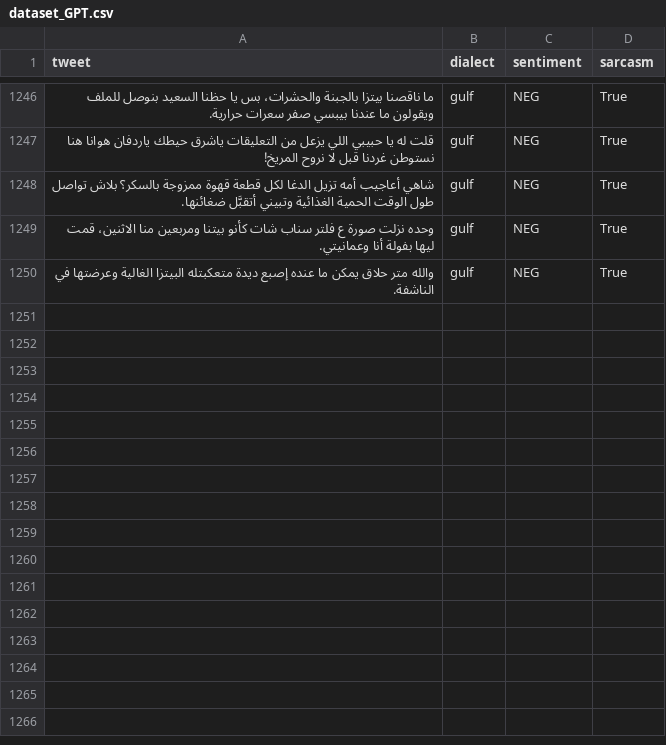
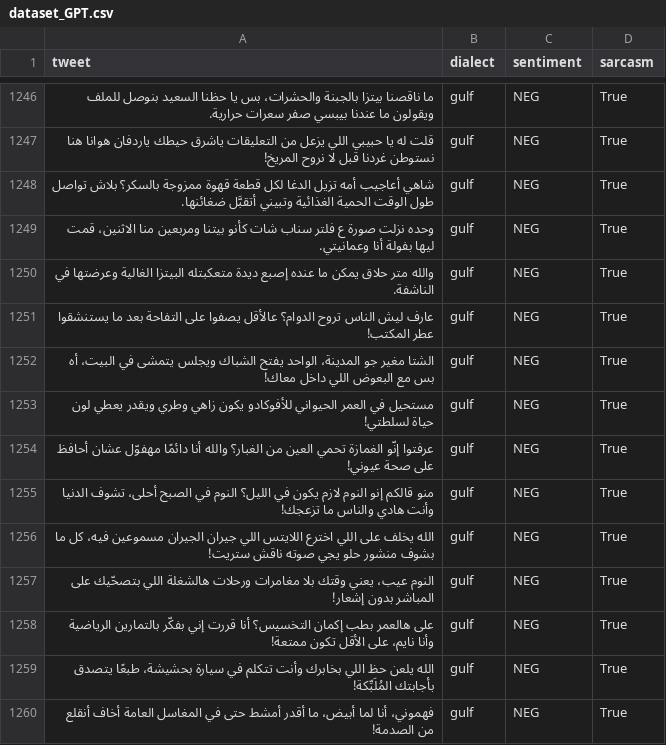
Before and after one commit to YaserHabib/ArabicSarcasmDetection, a CSV file: dataset_GPT.csv, drawn as a sheet; only a part is shown, gaps mark what is left out; the diff names each change by its address in the sheet, - before the commit and + after, or states it on an @@ line.

Commit message:
upload

```diff
--- a/dataset_GPT.csv
+++ b/dataset_GPT.csv
+row 1251: عارف ليش الناس تروح الدوام؟ عالأقل يصفوا على التفاحة بعد ما يستنشقوا عطر المكتب! | gulf | NEG | True
+row 1252: الشتا مغير جو المدينة، الواحد يفتح الشباك ويجلس يتمشى في البيت، أه بس مع البعوض اللي داخل معاك! | gulf | NEG | True
+row 1253: مستحيل في العمر الحيواني للأفوكادو يكون زاهي وطري ويقدر يعطي لون حياة لسلطتي! | gulf | NEG | True
+row 1254: عرفتوا إنّو الغمازة تحمي العين من الغبار؟ والله أنا دائمًا مهفوّل عشان أحافظ على صحة عيوني! | gulf | NEG | True
+row 1255: منو قالكم إنو النوم لازم يكون في الليل؟ النوم في الصبح أحلى، تشوف الدنيا وأنت هادي والناس ما تزعجك! | gulf | NEG | True
+row 1256: الله يخلف على اللي اخترع اللايتس اللي جيران الجيران مسموعين فيه، كل ما بشوف منشور حلو يجي صوته ناقش ستريت! | gulf | NEG | True
+row 1257: النوم عيب، يعني وقتك بلا مغامرات ورحلات هالشغلة اللي بتصحّيك على المباشر بدون إشعار! | gulf | NEG | True
+row 1258: على هالعمر بطب إكمان التخسيس؟ أنا قررت إني بفكّر بالتمارين الرياضية وأنا نايم، على الأقل تكون ممتعة! | gulf | NEG | True
+row 1259: الله يلعن حظ اللي بخابرك وأنت تتكلم في سيارة بحشيشة، طبعًا يتصدق بأجابتك المُلَبِّكة! | gulf | NEG | True
+row 1260: فهموني، أنا لما أبيض، ما أقدر أمشط حتى في المغاسل العامة أخاف أنقلع من الصدمة! | gulf | NEG | True
```
